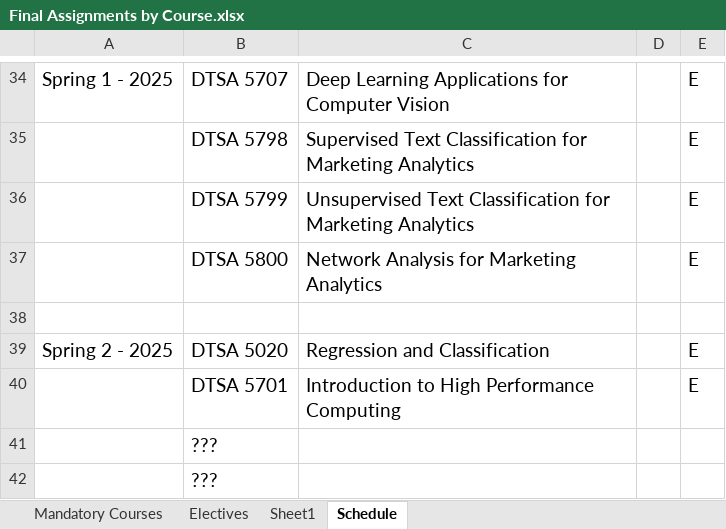
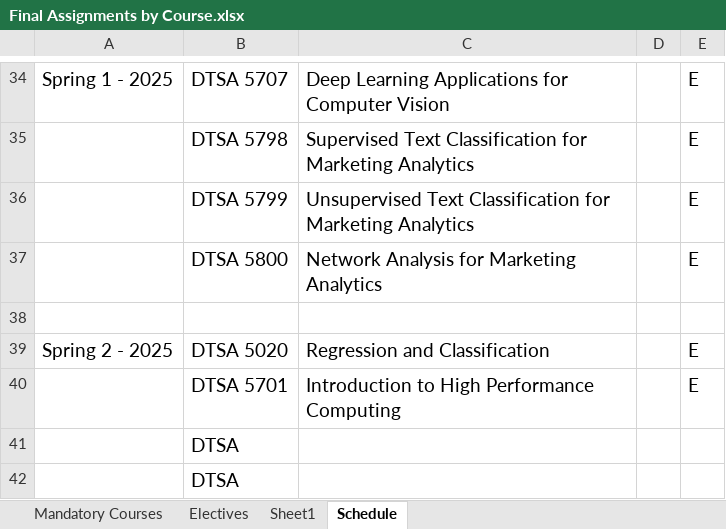
Before and after one commit to RyanJTalbot/MSDS, an Excel workbook: Resources/University of Colorado Boulder/Final Assignments by Course.xlsx, sheet Schedule, drawn as a sheet; only a part is shown, gaps mark what is left out; values as stored, in another font and other column widths than the file's, no borders; conditional formats not drawn; the diff names each change by its address in the sheet, - before the commit and + after, or states it on an @@ line.

```diff
--- a/Resources/University of Colorado Boulder/Final Assignments by Course.xlsx (sheet Schedule)
+++ b/Resources/University of Colorado Boulder/Final Assignments by Course.xlsx (sheet Schedule)
-B41:B42: ???
+B41:B42: DTSA
```
Also changed, not shown: 3 other files.
